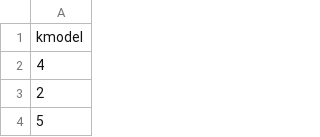
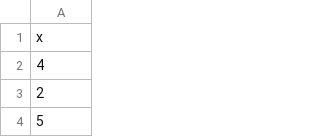
Before and after one commit to fizlaz/ACM_Problem_Sets_DF, a CSV file: PS4/MNIST_predictions.csv, drawn as a sheet; only a part is shown.

```diff
--- a/PS4/MNIST_predictions.csv
+++ b/PS4/MNIST_predictions.csv
@@ -1,2 +1,2 @@
-"kmodel"
+"x"
 "4"
```
Also changed, not shown: 1 other file.
